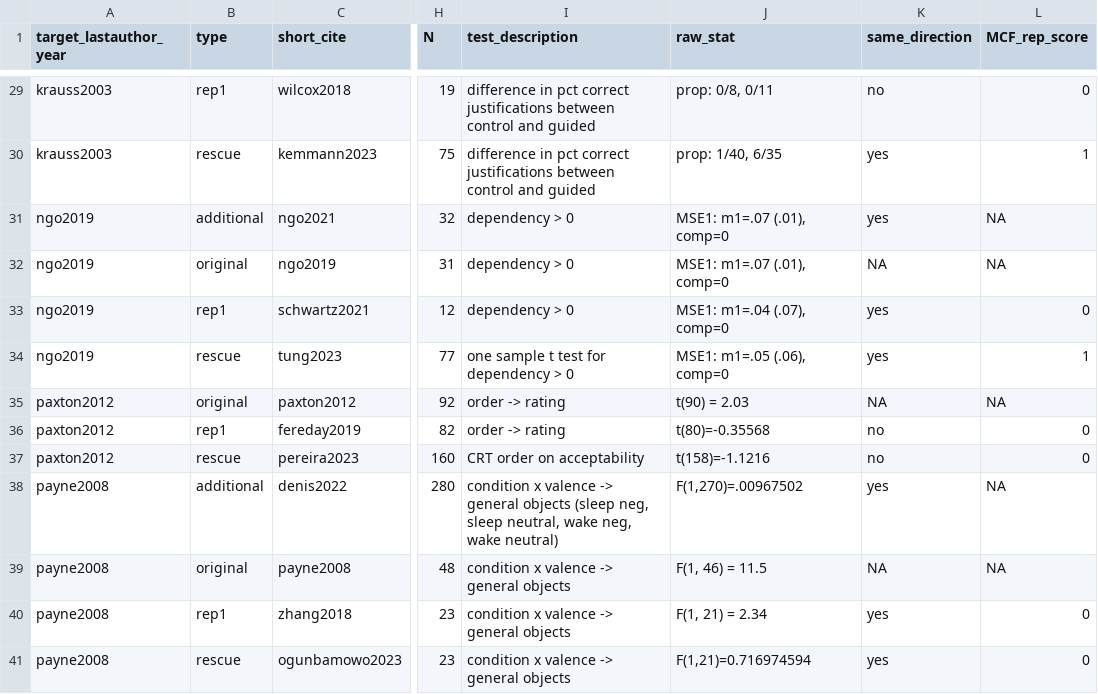
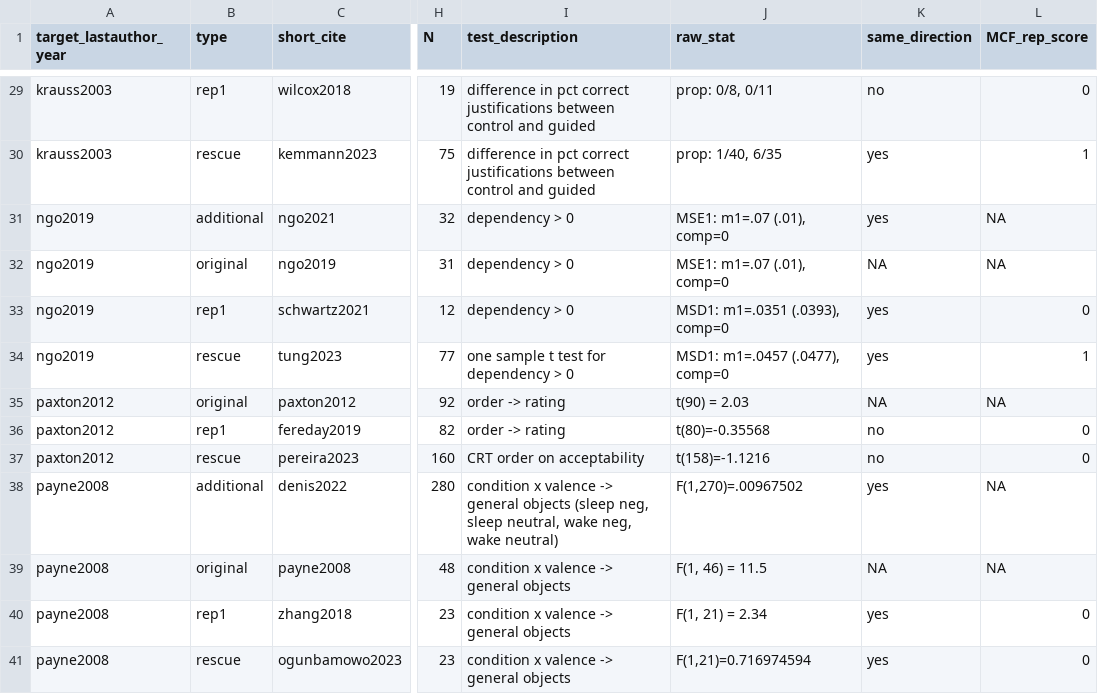
Before and after one commit to langcog/251-rescue-projects, a CSV file: data/combined_data.csv, drawn as a sheet; only a part is shown, gaps mark what is left out; the diff names each change by its address in the sheet, - before the commit and + after, or states it on an @@ line.

```diff
--- a/data/combined_data.csv
+++ b/data/combined_data.csv
-J33 (raw_stat): MSE1: m1=.04 (.07), comp=0
+J33 (raw_stat): MSD1: m1=.0351 (.0393), comp=0
-J34 (raw_stat): MSE1: m1=.05 (.06), comp=0
+J34 (raw_stat): MSD1: m1=.0457 (.0477), comp=0
```
Also changed, not shown: data/boyce_2023_data.csv, data/parsed_data.csv, 7 other files.
